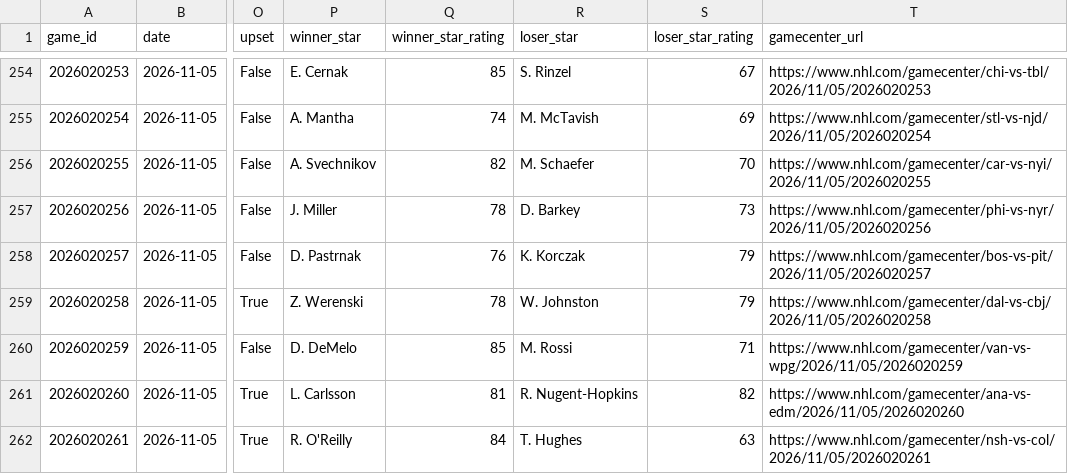
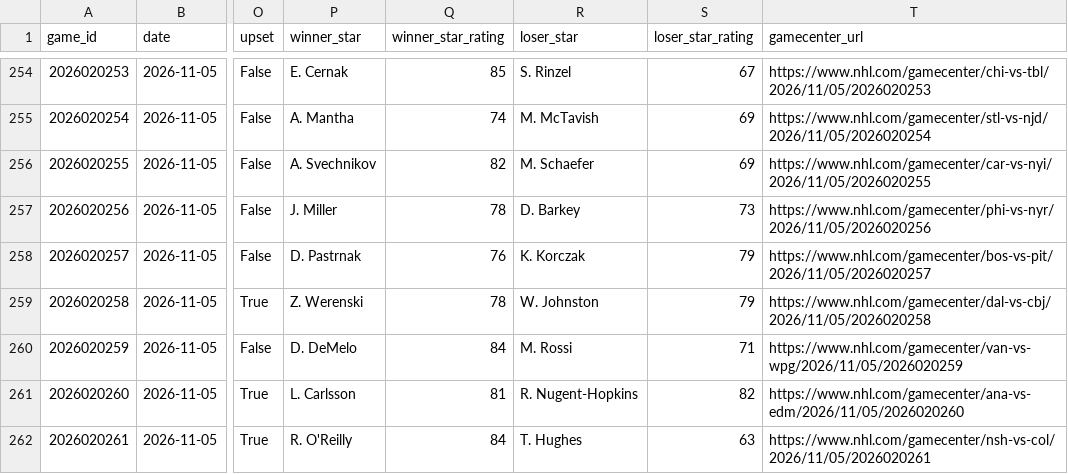
Before and after one commit to k-sufliarsky/nhl-stats, a CSV file: site/data/nhl_games.csv, drawn as a sheet; only a part is shown, gaps mark what is left out; the diff covers the shown part only; the diff names each change by its address in the sheet, - before the commit and + after, or states it on an @@ line.

```diff
--- a/site/data/nhl_games.csv
+++ b/site/data/nhl_games.csv
-S256 (loser_star_rating): 70
+S256 (loser_star_rating): 69
-Q260 (winner_star_rating): 85
+Q260 (winner_star_rating): 84
```
Also changed, not shown: 2 added rows and 33 edited cells elsewhere in this file, site/data/nhl_goals.csv, site/data/nhl_lines.csv, 7 other files.
